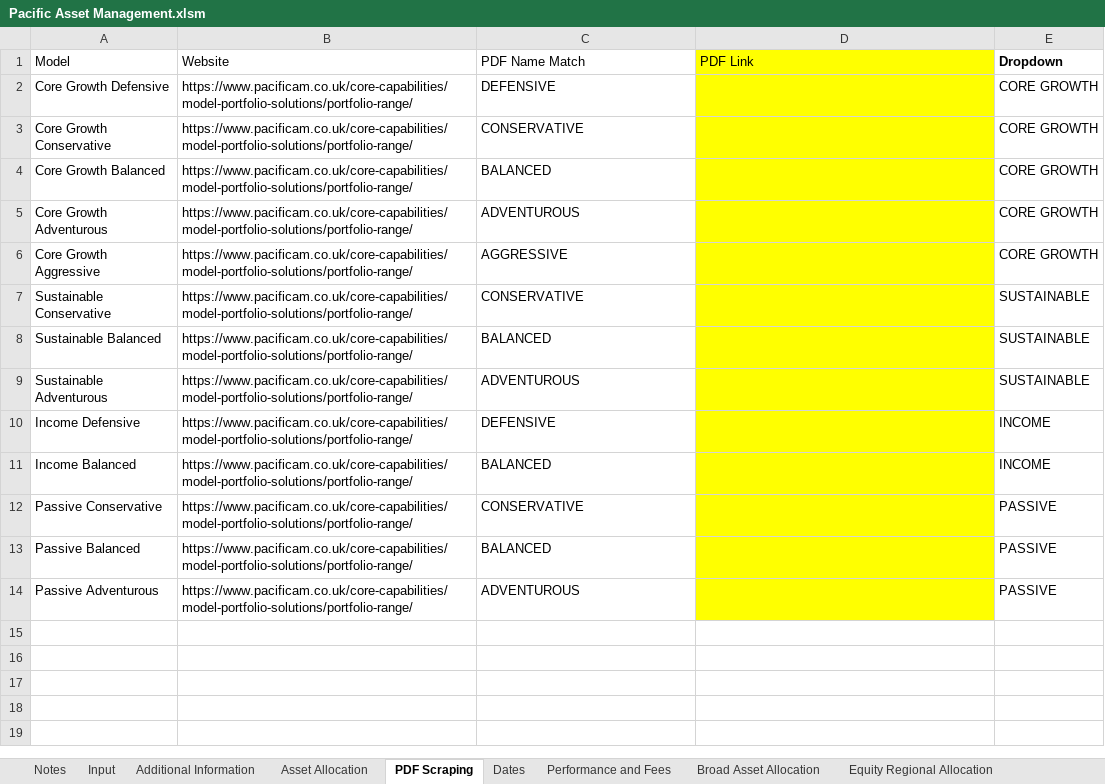
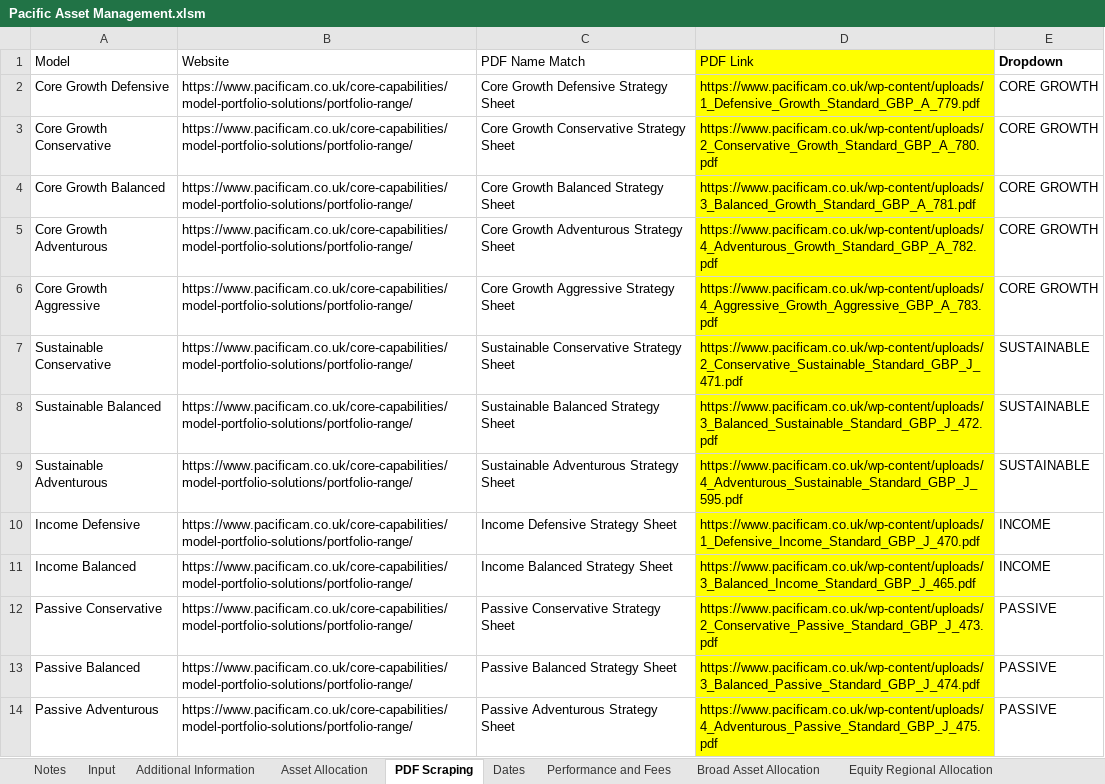
Before and after one commit to PashaBiker/pdf_scraping, an Excel workbook: 19_milestone/Pacific Asset Management/Pacific Asset Management.xlsm, sheet PDF Scraping, drawn as a sheet; values as stored, in another font and other column widths than the file's, no borders; the diff names each change by its address in the sheet, - before the commit and + after, or states it on an @@ line.

```diff
--- a/19_milestone/Pacific Asset Management/Pacific Asset Management.xlsm (sheet PDF Scraping)
+++ b/19_milestone/Pacific Asset Management/Pacific Asset Management.xlsm (sheet PDF Scraping)
-C2 (PDF Name Match): DEFENSIVE
+C2 (PDF Name Match): Core Growth Defensive Strategy Sheet
-D2 (PDF Link): (empty)
+D2 (PDF Link): https://www.pacificam.co.uk/wp-content/uploads/1_Defensive_Growth_Standard_GBP_A_779.pdf
-C3 (PDF Name Match): CONSERVATIVE
+C3 (PDF Name Match): Core Growth Conservative Strategy Sheet
-D3 (PDF Link): (empty)
+D3 (PDF Link): https://www.pacificam.co.uk/wp-content/uploads/2_Conservative_Growth_Standard_GBP_A_780.pdf
-C4 (PDF Name Match): BALANCED
+C4 (PDF Name Match): Core Growth Balanced Strategy Sheet
-D4 (PDF Link): (empty)
+D4 (PDF Link): https://www.pacificam.co.uk/wp-content/uploads/3_Balanced_Growth_Standard_GBP_A_781.pdf
-C5 (PDF Name Match): ADVENTUROUS
+C5 (PDF Name Match): Core Growth Adventurous Strategy Sheet
-D5 (PDF Link): (empty)
+D5 (PDF Link): https://www.pacificam.co.uk/wp-content/uploads/4_Adventurous_Growth_Standard_GBP_A_782.pdf
-C6 (PDF Name Match): AGGRESSIVE
+C6 (PDF Name Match): Core Growth Aggressive Strategy Sheet
-D6 (PDF Link): (empty)
+D6 (PDF Link): https://www.pacificam.co.uk/wp-content/uploads/4_Aggressive_Growth_Aggressive_GBP_A_783.pdf
-C7 (PDF Name Match): CONSERVATIVE
+C7 (PDF Name Match): Sustainable Conservative Strategy Sheet
-D7 (PDF Link): (empty)
+D7 (PDF Link): https://www.pacificam.co.uk/wp-content/uploads/2_Conservative_Sustainable_Standard_GBP_J_471.pdf
-C8 (PDF Name Match): BALANCED
+C8 (PDF Name Match): Sustainable Balanced Strategy Sheet
-D8 (PDF Link): (empty)
+D8 (PDF Link): https://www.pacificam.co.uk/wp-content/uploads/3_Balanced_Sustainable_Standard_GBP_J_472.pdf
-C9 (PDF Name Match): ADVENTUROUS
+C9 (PDF Name Match): Sustainable Adventurous Strategy Sheet
-D9 (PDF Link): (empty)
+D9 (PDF Link): https://www.pacificam.co.uk/wp-content/uploads/4_Adventurous_Sustainable_Standard_GBP_J_595.pdf
-C10 (PDF Name Match): DEFENSIVE
+C10 (PDF Name Match): Income Defensive Strategy Sheet
-D10 (PDF Link): (empty)
+D10 (PDF Link): https://www.pacificam.co.uk/wp-content/uploads/1_Defensive_Income_Standard_GBP_J_470.pdf
-C11 (PDF Name Match): BALANCED
+C11 (PDF Name Match): Income Balanced Strategy Sheet
-D11 (PDF Link): (empty)
+D11 (PDF Link): https://www.pacificam.co.uk/wp-content/uploads/3_Balanced_Income_Standard_GBP_J_465.pdf
-C12 (PDF Name Match): CONSERVATIVE
+C12 (PDF Name Match): Passive Conservative Strategy Sheet
-D12 (PDF Link): (empty)
+D12 (PDF Link): https://www.pacificam.co.uk/wp-content/uploads/2_Conservative_Passive_Standard_GBP_J_473.pdf
-C13 (PDF Name Match): BALANCED
+C13 (PDF Name Match): Passive Balanced Strategy Sheet
-D13 (PDF Link): (empty)
+D13 (PDF Link): https://www.pacificam.co.uk/wp-content/uploads/3_Balanced_Passive_Standard_GBP_J_474.pdf
-C14 (PDF Name Match): ADVENTUROUS
+C14 (PDF Name Match): Passive Adventurous Strategy Sheet
-D14 (PDF Link): (empty)
+D14 (PDF Link): https://www.pacificam.co.uk/wp-content/uploads/4_Adventurous_Passive_Standard_GBP_J_475.pdf
```
Also changed, not shown: sheet Asset Allocation, sheet Broad Asset Allocation, sheet Additional Information, sheet Equity Regional Allocation, sheet Performance and Fees, sheet Input, 2 more sheets, 17 other files.
